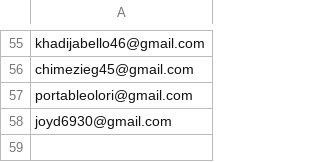
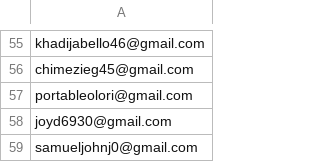
Before and after one commit to Arhinze/haystackpay, a CSV file: static/files/linkedin_october2UR_october8UR.csv, drawn as a sheet; only a part is shown, gaps mark what is left out; the diff names each change by its address in the sheet, - before the commit and + after, or states it on an @@ line.

Commit message:
adding melissa file oct2 to oct8

```diff
--- a/static/files/linkedin_october2UR_october8UR.csv
+++ b/static/files/linkedin_october2UR_october8UR.csv
+row 59: samueljohnj0@gmail.com
```
